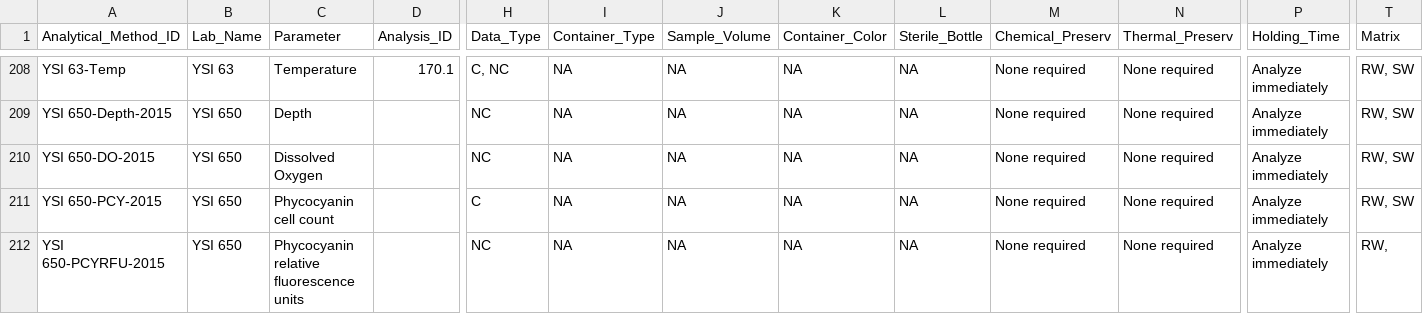
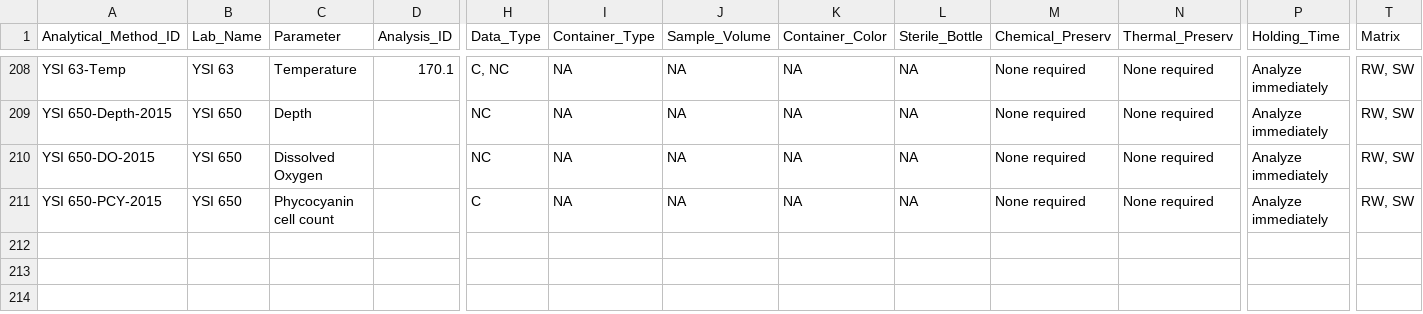
Before and after one commit to bu-ra3y/charles, a CSV file: test_data/Analytical_Methods.csv, drawn as a sheet; only a part is shown, gaps mark what is left out; rows hold the shown columns only; the diff names each change by its address in the sheet, - before the commit and + after, or states it on an @@ line.

Commit message:
ADD Analytical_Methods data

```diff
--- a/test_data/Analytical_Methods.csv
+++ b/test_data/Analytical_Methods.csv
-row 212: YSI 650-PCYRFU-2015 | YSI 650 | Phycocyanin relative fluorescence units |  | NC | NA | NA | NA | NA | None required | None required | Analyze immediately | RW,
```
